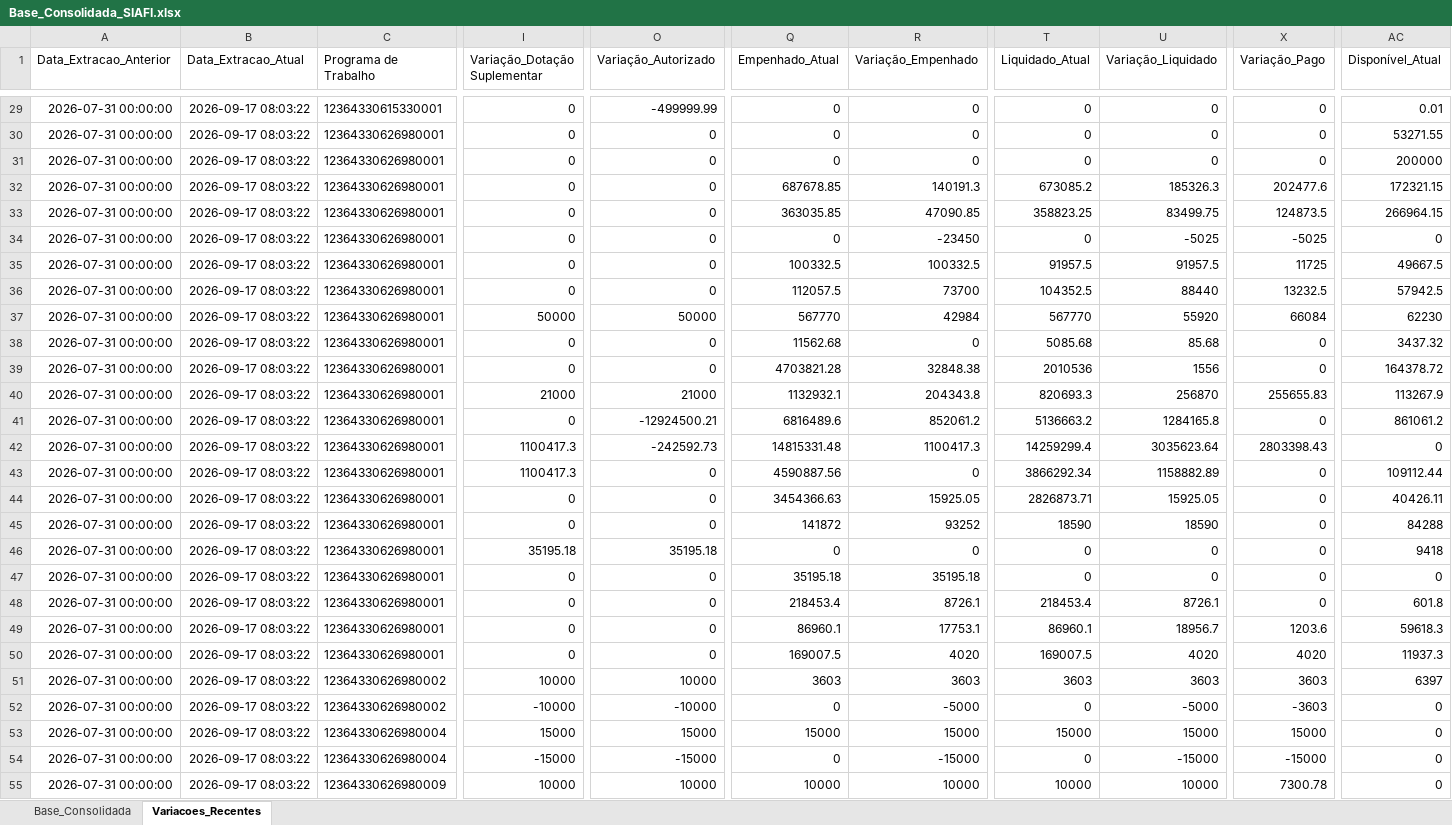
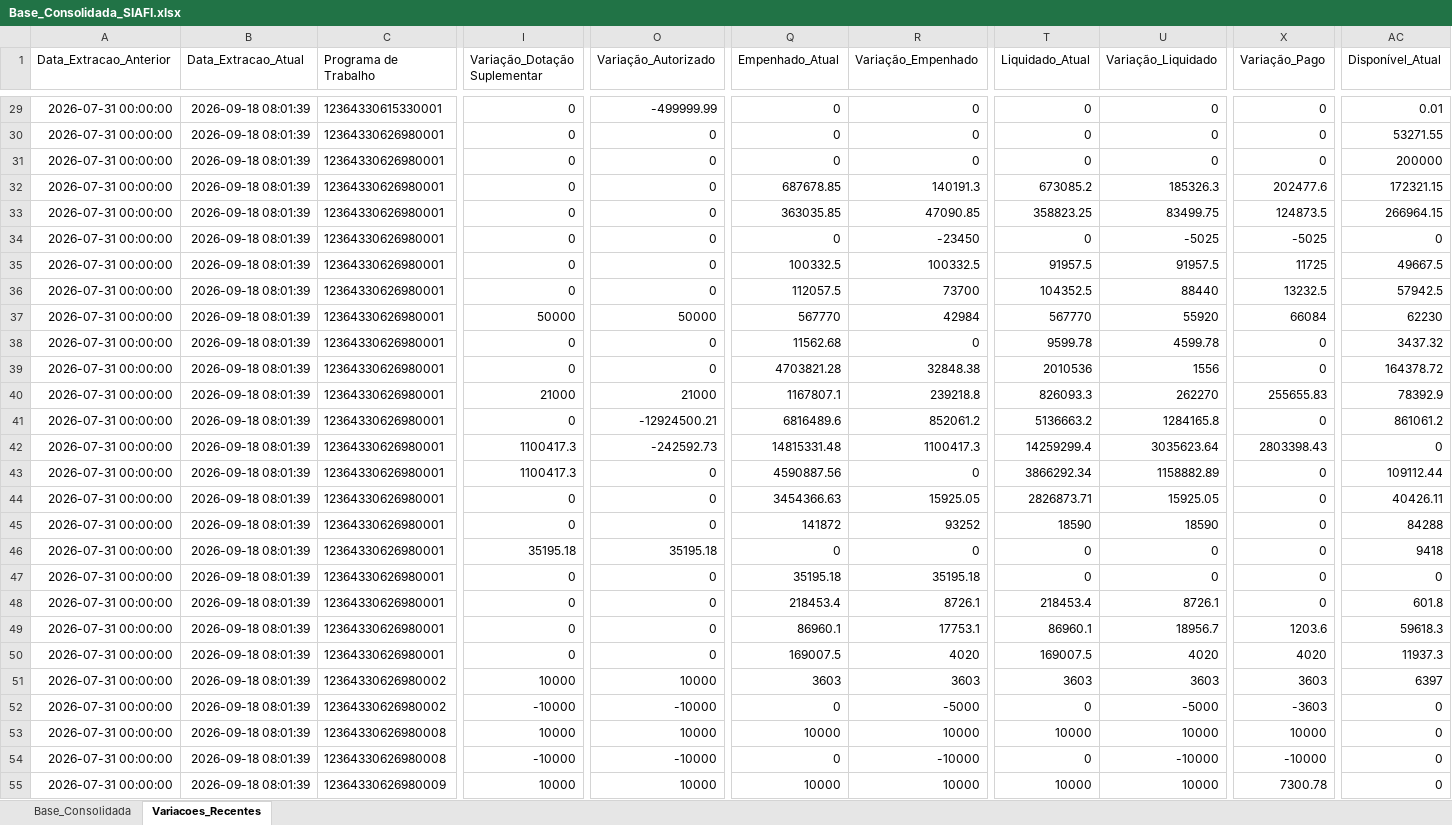
Before and after one commit to leuler-web/painel-execucao-uea, an Excel workbook: Base_Consolidada_SIAFI.xlsx, sheet Variacoes_Recentes, drawn as a sheet; only a part is shown, gaps mark what is left out; values as stored, in another font and other column widths than the file's, no borders; the diff covers the shown part only; the diff names each change by its address in the sheet, - before the commit and + after, or states it on an @@ line.

Commit message:
Atualização automática - Base Consolidada

```diff
--- a/Base_Consolidada_SIAFI.xlsx (sheet Variacoes_Recentes)
+++ b/Base_Consolidada_SIAFI.xlsx (sheet Variacoes_Recentes)
-B29:B55 (Data_Extracao_Atual): 2026-09-17 08:03:22
+B29:B55 (Data_Extracao_Atual): 2026-09-18 08:01:39
-T38 (Liquidado_Atual): 5085.68
+T38 (Liquidado_Atual): 9599.78
-U38 (Variação_Liquidado): 85.68
+U38 (Variação_Liquidado): 4599.78
-Q40 (Empenhado_Atual): 1132932.1
+Q40 (Empenhado_Atual): 1167807.1
-R40 (Variação_Empenhado): 204343.8
+R40 (Variação_Empenhado): 239218.8
-T40 (Liquidado_Atual): 820693.3
+T40 (Liquidado_Atual): 826093.3
-U40 (Variação_Liquidado): 256870
+U40 (Variação_Liquidado): 262270
-AC40 (Disponível_Atual): 113267.9
+AC40 (Disponível_Atual): 78392.9
-C53:C54 (Programa de Trabalho): 12364330626980004
+C53:C54 (Programa de Trabalho): 12364330626980008
-I53 (Variação_Dotação Suplementar): 15000
+I53 (Variação_Dotação Suplementar): 10000
-O53 (Variação_Autorizado): 15000
+O53 (Variação_Autorizado): 10000
-Q53 (Empenhado_Atual): 15000
+Q53 (Empenhado_Atual): 10000
-R53 (Variação_Empenhado): 15000
+R53 (Variação_Empenhado): 10000
-T53 (Liquidado_Atual): 15000
+T53 (Liquidado_Atual): 10000
-U53 (Variação_Liquidado): 15000
+U53 (Variação_Liquidado): 10000
-X53 (Variação_Pago): 15000
+X53 (Variação_Pago): 10000
-I54 (Variação_Dotação Suplementar): -15000
+I54 (Variação_Dotação Suplementar): -10000
-O54 (Variação_Autorizado): -15000
+O54 (Variação_Autorizado): -10000
-R54 (Variação_Empenhado): -15000
+R54 (Variação_Empenhado): -10000
-U54 (Variação_Liquidado): -15000
+U54 (Variação_Liquidado): -10000
-X54 (Variação_Pago): -15000
+X54 (Variação_Pago): -10000
```
Also changed, not shown: 131 edited cells elsewhere in this sheet, sheet Base_Consolidada.
